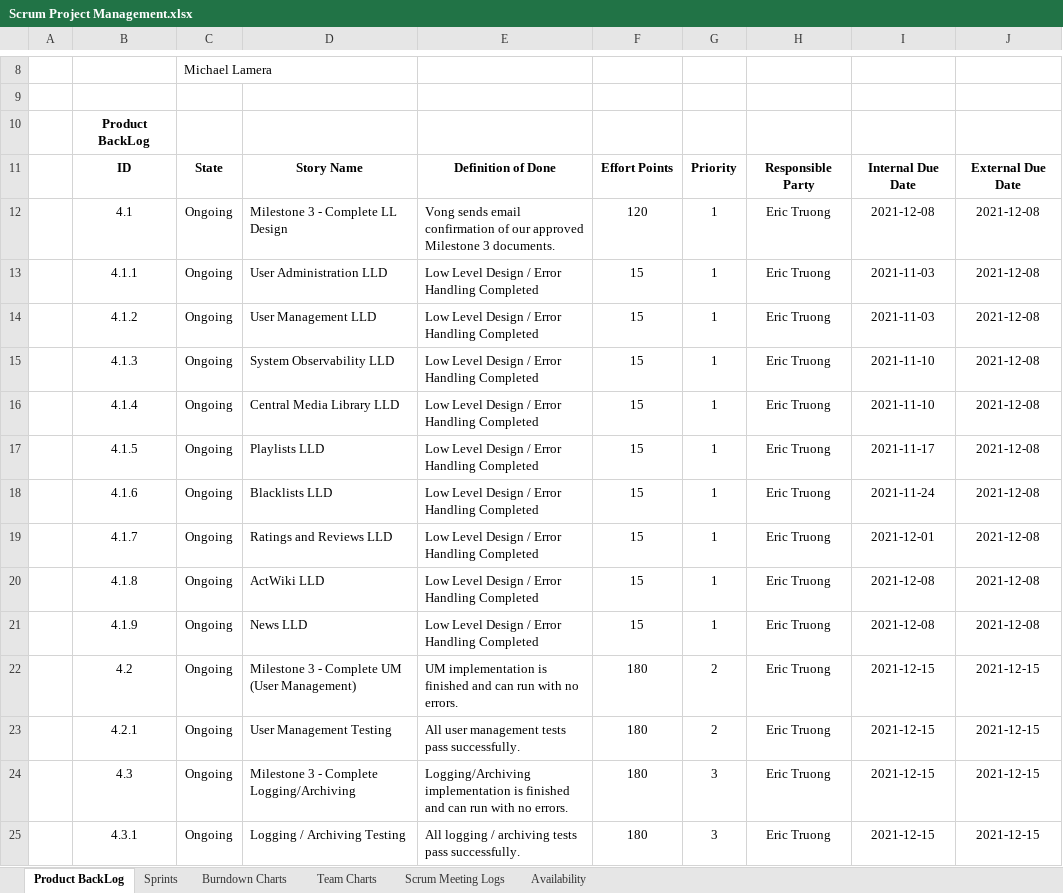
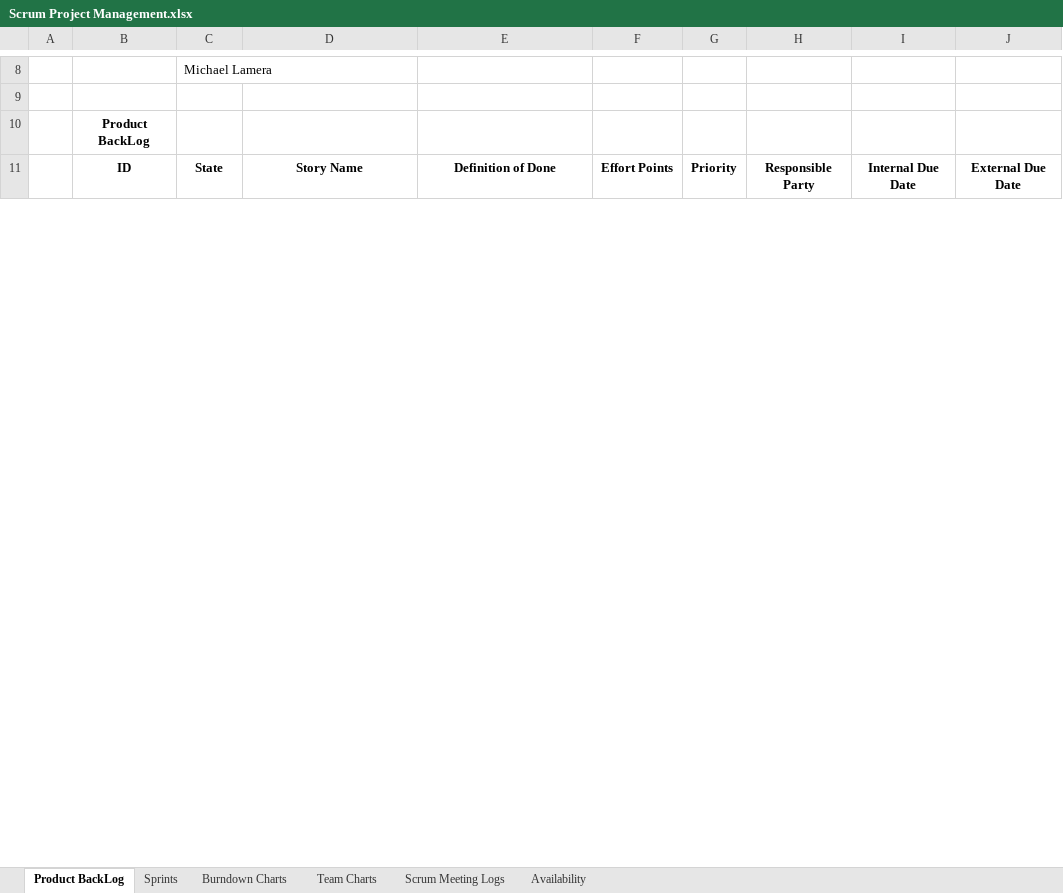
Before and after one commit to Pengyuuu/HomeView, an Excel workbook: Documentation/Scrum Project Management.xlsx, sheet Product BackLog, drawn as a sheet; only a part is shown, gaps mark what is left out; values as stored, in another font and other column widths than the file's, no borders; charts and pictures and conditional formats not drawn; removed rows and columns are numbered as before the commit, all else as after; the diff covers the shown part only; the diff names each change by its address in the sheet, - before the commit and + after, or states it on an @@ line.

```diff
--- a/Documentation/Scrum Project Management.xlsx (sheet Product BackLog)
+++ b/Documentation/Scrum Project Management.xlsx (sheet Product BackLog)
-row 12:  | 4.1 | Ongoing | Milestone 3 - Complete LL Design | Vong sends email confirmation of our approved Milestone 3 documents. | 120 | 1 | Eric Truong | 2021-12-08 | 2021-12-08
-row 13:  | 4.1.1 | Ongoing | User Administration LLD | Low Level Design / Error Handling Completed | 15 | 1 | Eric Truong | 2021-11-03 | 2021-12-08
-row 14:  | 4.1.2 | Ongoing | User Management LLD | Low Level Design / Error Handling Completed | 15 | 1 | Eric Truong | 2021-11-03 | 2021-12-08
-row 15:  | 4.1.3 | Ongoing | System Observability LLD | Low Level Design / Error Handling Completed | 15 | 1 | Eric Truong | 2021-11-10 | 2021-12-08
-row 16:  | 4.1.4 | Ongoing | Central Media Library LLD | Low Level Design / Error Handling Completed | 15 | 1 | Eric Truong | 2021-11-10 | 2021-12-08
-row 17:  | 4.1.5 | Ongoing | Playlists LLD | Low Level Design / Error Handling Completed | 15 | 1 | Eric Truong | 2021-11-17 | 2021-12-08
-row 18:  | 4.1.6 | Ongoing | Blacklists LLD | Low Level Design / Error Handling Completed | 15 | 1 | Eric Truong | 2021-11-24 | 2021-12-08
-row 19:  | 4.1.7 | Ongoing | Ratings and Reviews LLD | Low Level Design / Error Handling Completed | 15 | 1 | Eric Truong | 2021-12-01 | 2021-12-08
-row 20:  | 4.1.8 | Ongoing | ActWiki LLD | Low Level Design / Error Handling Completed | 15 | 1 | Eric Truong | 2021-12-08 | 2021-12-08
-row 21:  | 4.1.9 | Ongoing | News LLD | Low Level Design / Error Handling Completed | 15 | 1 | Eric Truong | 2021-12-08 | 2021-12-08
-row 22:  | 4.2 | Ongoing | Milestone 3 - Complete UM (User Management) | UM implementation is finished and can run with no errors. | 180 | 2 | Eric Truong | 2021-12-15 | 2021-12-15
-row 23:  | 4.2.1 | Ongoing | User Management Testing | All user management tests pass successfully. | 180 | 2 | Eric Truong | 2021-12-15 | 2021-12-15
-row 24:  | 4.3 | Ongoing | Milestone 3 - Complete Logging/Archiving | Logging/Archiving implementation is finished and can run with no errors. | 180 | 3 | Eric Truong | 2021-12-15 | 2021-12-15
-row 25:  | 4.3.1 | Ongoing | Logging / Archiving Testing | All logging / archiving tests pass successfully. | 180 | 3 | Eric Truong | 2021-12-15 | 2021-12-15
```
Also changed, not shown: 20 added rows, 8 removed rows, 17 edited cells and cell formats elsewhere in this sheet, sheet Sprints, sheet Scrum Meeting Logs, sheet Burndown Charts, sheet Team Charts, hidden cells, charts or pictures.
